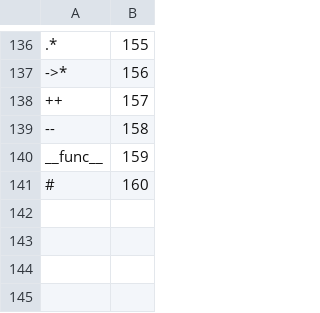
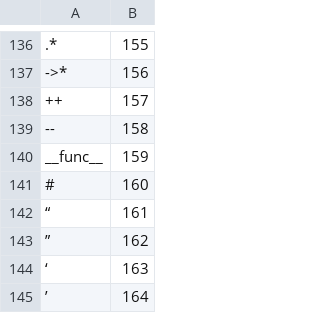
Before and after one commit to JonathanPierce/Algae, a CSV file: preprocessors/tokenizer/token_map.csv, drawn as a sheet; only a part is shown, gaps mark what is left out.

```diff
--- a/preprocessors/tokenizer/token_map.csv
+++ b/preprocessors/tokenizer/token_map.csv
@@ -141 +141,5 @@ __func__,159
 #,160
+“,161
+”,162
+‘,163
+’,164
```
Also changed, not shown: 2 other files.
